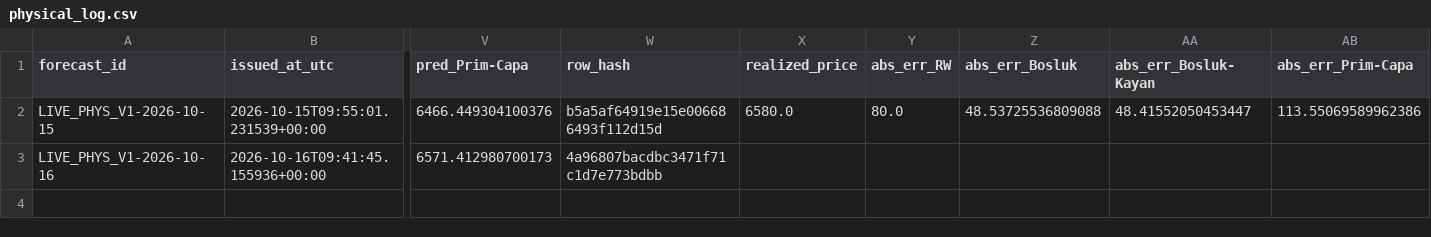
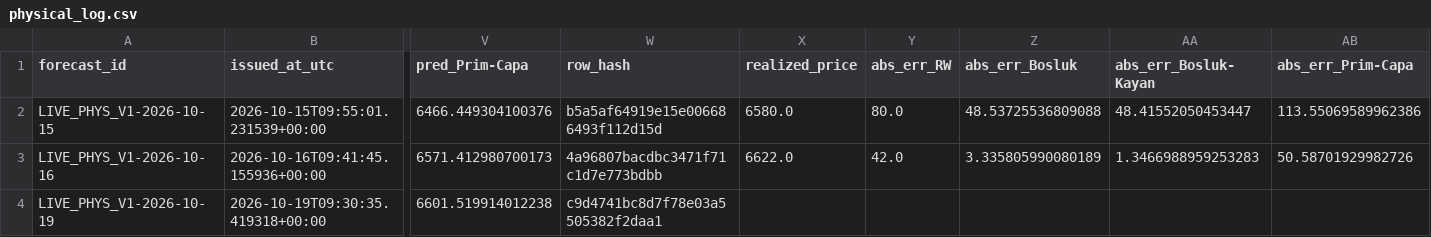
Before and after one commit to 03betulpehlivan/turkey-gold-price-forecast, a CSV file: research/live/physical_log.csv, drawn as a sheet; only a part is shown, gaps mark what is left out; rows hold the shown columns only; the diff names each change by its address in the sheet, - before the commit and + after, or states it on an @@ line.

```diff
--- a/research/live/physical_log.csv
+++ b/research/live/physical_log.csv
-X3 (realized_price): (empty)
+X3 (realized_price): 6622.0
-Y3 (abs_err_RW): (empty)
+Y3 (abs_err_RW): 42.0
-Z3 (abs_err_Bosluk): (empty)
+Z3 (abs_err_Bosluk): 3.335805990080189
-AA3 (abs_err_Bosluk-Kayan): (empty)
+AA3 (abs_err_Bosluk-Kayan): 1.3466988959253283
-AB3 (abs_err_Prim-Capa): (empty)
+AB3 (abs_err_Prim-Capa): 50.58701929982726
+row 4: LIVE_PHYS_V1-2026-10-19 | 2026-10-19T09:30:35.419318+00:00 | 6601.519914012238 | c9d4741bc8d7f78e03a5505382f2daa1
```
Also changed, not shown: research/live/physical_intervals_log.csv.
